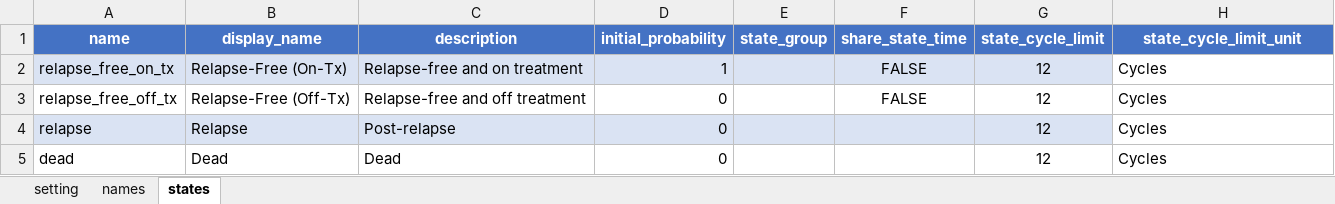
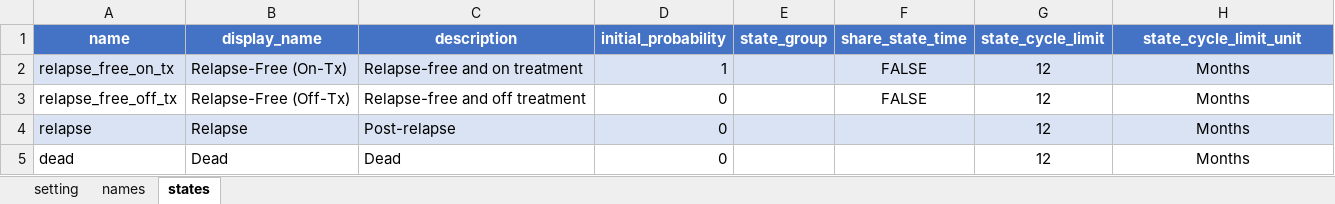
Before and after one commit to jrdnmdhl/heRomod2, an Excel workbook: inst/test_cases/test_states.xlsx, sheet states, drawn as a sheet; values as stored, in another font and other column widths than the file's, no borders; the diff names each change by its address in the sheet, - before the commit and + after, or states it on an @@ line.

```diff
--- a/inst/test_cases/test_states.xlsx (sheet states)
+++ b/inst/test_cases/test_states.xlsx (sheet states)
-H2:H5 (state_cycle_limit_unit): Cycles
+H2:H5 (state_cycle_limit_unit): Months
-H2 fill: none
+H2 fill: #DAE3F3
-H2:H5 alignment: left
+H2:H5 alignment: center
-H4 fill: none
+H4 fill: #DAE3F3
```
Also changed, not shown: sheet names.
